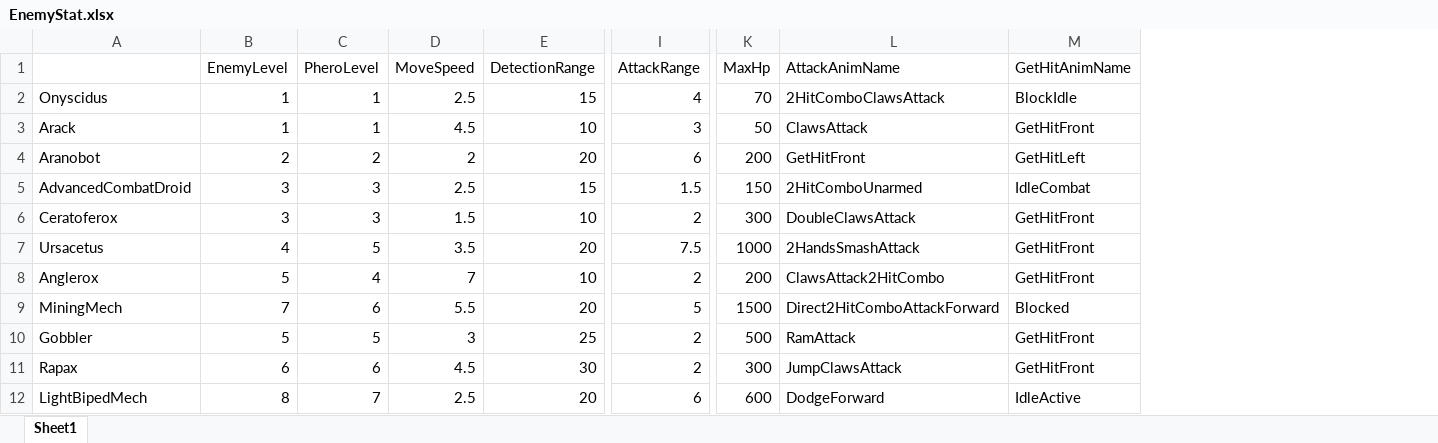
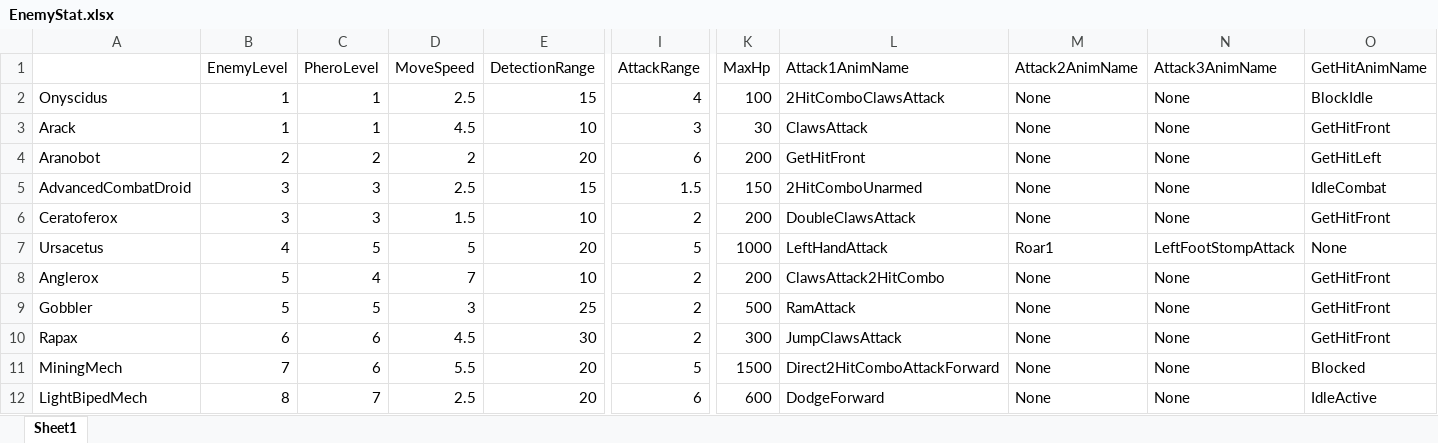
Before and after one commit to SaintPingu/X-MACHINA, an Excel workbook: Client/X-MACHINA/Import/XL/Enemy/EnemyStat.xlsx, sheet Sheet1, drawn as a sheet; only a part is shown, gaps mark what is left out; values as stored, in another font and other column widths than the file's, no borders; addresses are those after the commit; the diff names each change by its address in the sheet, - before the commit and + after, or states it on an @@ line.

Commit message:
complete stage1 boss attack pattern, add attack indicator
스테이지 1의 보스 공격 패턴과 공격 표시를 추가하였다. 추후에 보스 공격시 파티클을 추가해야 한다.
공격은 애니메이션 파라미터의 정수값으로 기본, 스킬 공격을 정하게 되고 스킬 사용 때가 되면 미리 넣어둔 어빌리티를 작동시킨다.

```diff
--- a/Client/X-MACHINA/Import/XL/Enemy/EnemyStat.xlsx (sheet Sheet1)
+++ b/Client/X-MACHINA/Import/XL/Enemy/EnemyStat.xlsx (sheet Sheet1)
+column M (Attack2AnimName), rows 2-10: None | None | None | None | None | Roar1 | None | None | None; row 12: None
+column N (Attack3AnimName), rows 2-10: None | None | None | None | None | LeftFootStompAttack | None | None | None; row 12: None
-L1: AttackAnimName
+L1: Attack1AnimName
-K2 (MaxHp): 70
+K2 (MaxHp): 100
-K3 (MaxHp): 50
+K3 (MaxHp): 30
-K6 (MaxHp): 300
+K6 (MaxHp): 200
-D7 (MoveSpeed): 3.5
+D7 (MoveSpeed): 5
-I7 (AttackRange): 7.5
+I7 (AttackRange): 5
-L7 (Attack1AnimName): 2HandsSmashAttack
+L7 (Attack1AnimName): LeftHandAttack
-O7 (GetHitAnimName): GetHitFront
+O7 (GetHitAnimName): None
@@ row 9 moved to row 11: MiningMech @@
```
Also changed, not shown: 55 other files.
